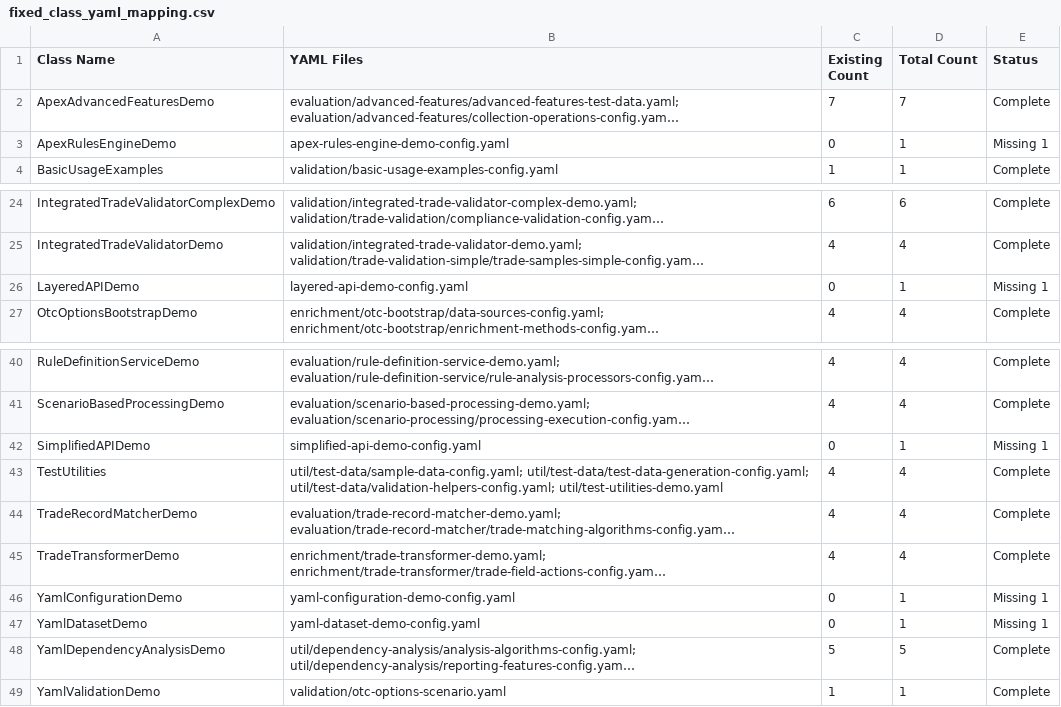
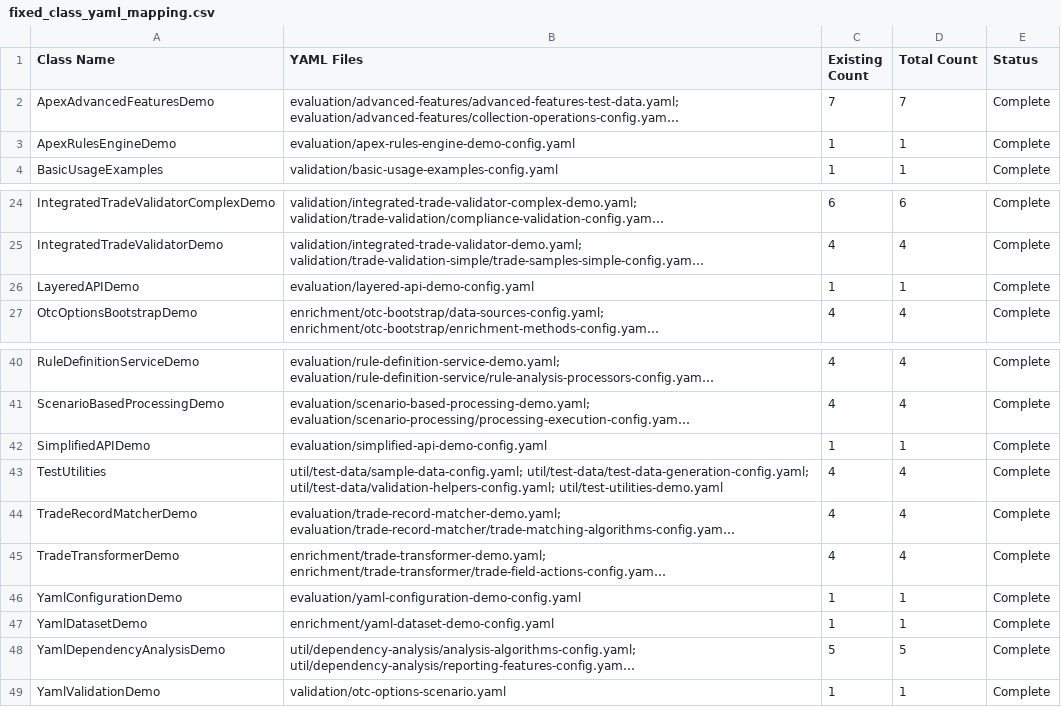
Before and after one commit to mraysmit/apex, a CSV file: fixed_class_yaml_mapping.csv, drawn as a sheet; only a part is shown, gaps mark what is left out; long unchanged cells end in …; the diff names each change by its address in the sheet, - before the commit and + after, or states it on an @@ line.

Commit message:
Add comprehensive YAML configurations for various financial and validation demos, including custody auto-repair, financial settlement, rule configuration, combined rules, discount rules, and loan approval rules. Enhance datasets for customer profiles, financial clients, commodities, counterparties, currencies, and trading scenarios. Implement processing configurations and metadata for improved clarity and maintainability.

```diff
--- a/fixed_class_yaml_mapping.csv
+++ b/fixed_class_yaml_mapping.csv
-B3 (YAML Files): apex-rules-engine-demo-config.yaml
+B3 (YAML Files): evaluation/apex-rules-engine-demo-config.yaml
-C3 (Existing Count): 0
+C3 (Existing Count): 1
-E3 (Status): Missing 1
+E3 (Status): Complete
-B26 (YAML Files): layered-api-demo-config.yaml
+B26 (YAML Files): evaluation/layered-api-demo-config.yaml
-C26 (Existing Count): 0
+C26 (Existing Count): 1
-E26 (Status): Missing 1
+E26 (Status): Complete
-B42 (YAML Files): simplified-api-demo-config.yaml
+B42 (YAML Files): evaluation/simplified-api-demo-config.yaml
-C42 (Existing Count): 0
+C42 (Existing Count): 1
-E42 (Status): Missing 1
+E42 (Status): Complete
-B46 (YAML Files): yaml-configuration-demo-config.yaml
+B46 (YAML Files): evaluation/yaml-configuration-demo-config.yaml
-C46:C47 (Existing Count): 0
+C46:C47 (Existing Count): 1
-E46:E47 (Status): Missing 1
+E46:E47 (Status): Complete
-B47 (YAML Files): yaml-dataset-demo-config.yaml
+B47 (YAML Files): enrichment/yaml-dataset-demo-config.yaml
```
Also changed, not shown: 21 other files.
